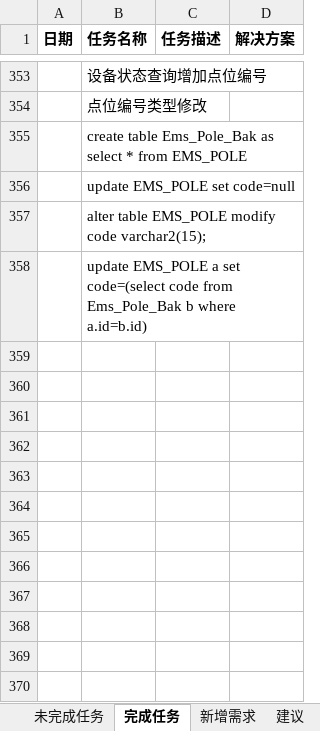
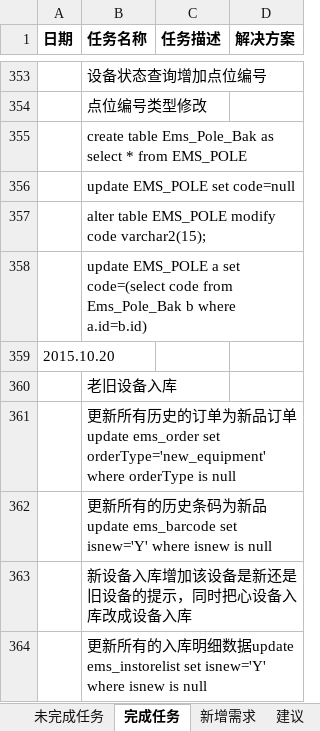
Before and after one commit to mawujun1234/leon1.0, an Excel workbook: ems/document/新格式任务列表.xlsx, sheet 完成任务, drawn as a sheet; only a part is shown, gaps mark what is left out; values as stored, in another font and other column widths than the file's, no borders; the diff names each change by its address in the sheet, - before the commit and + after, or states it on an @@ line.

```diff
--- a/ems/document/新格式任务列表.xlsx (sheet 完成任务)
+++ b/ems/document/新格式任务列表.xlsx (sheet 完成任务)
+row 359: 2015.10.20
+row 360:  | 老旧设备入库
+row 361:  | 更新所有历史的订单为新品订单update ems_order set orderType='new_equipment' where orderType is null
+row 362:  | 更新所有的历史条码为新品update ems_barcode set isnew='Y' where isnew is null
+row 363:  | 新设备入库增加该设备是新还是旧设备的提示，同时把心设备入库改成设备入库
+row 364:  | 更新所有的入库明细数据update ems_instorelist set isnew='Y' where isnew is null
```
Also changed, not shown: sheet 未完成任务, 12 other files.
